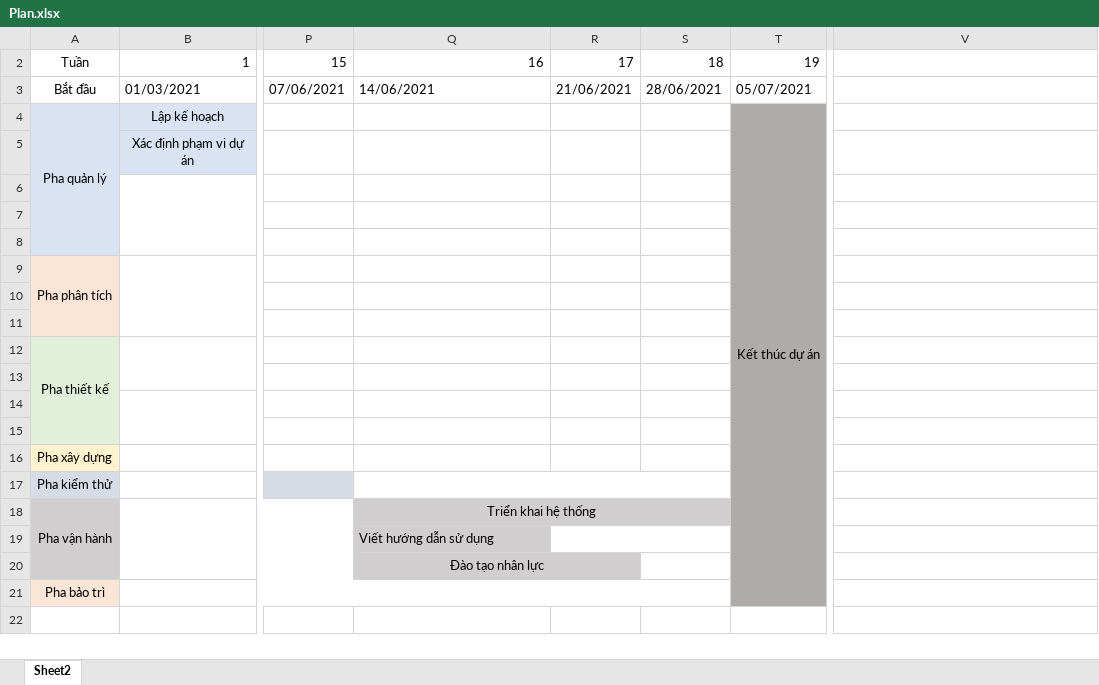
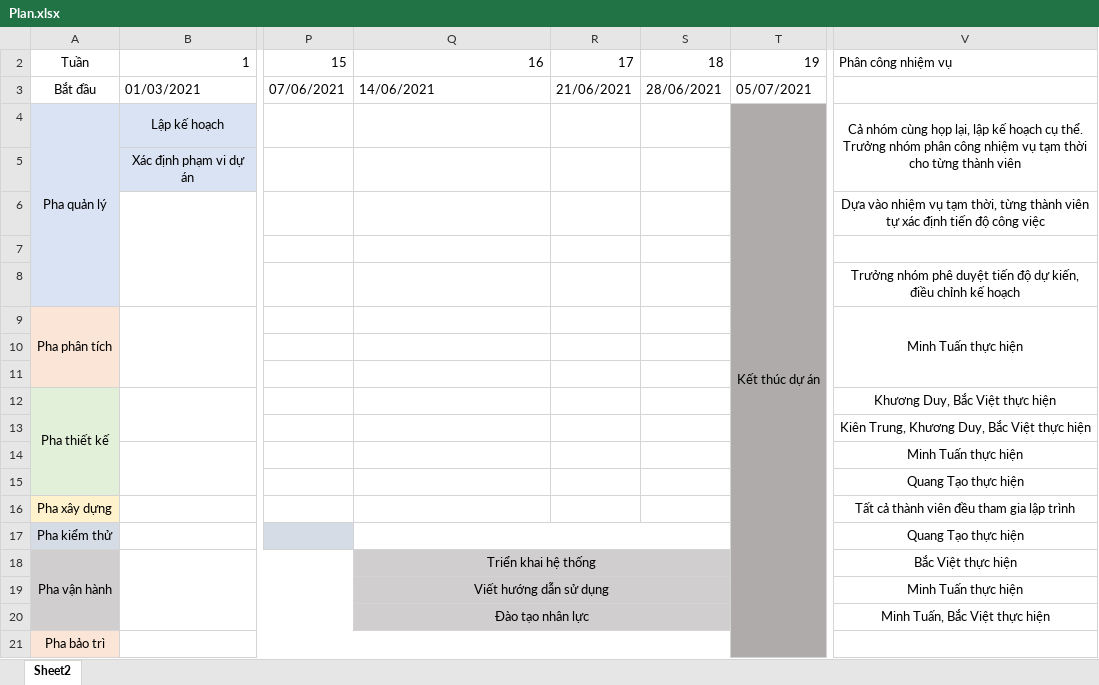
Before and after one commit to trungbom831999/CD, an Excel workbook: Plan.xlsx, sheet Sheet2, drawn as a sheet; only a part is shown, gaps mark what is left out; values as stored, in another font and other column widths than the file's, no borders; the diff names each change by its address in the sheet, - before the commit and + after, or states it on an @@ line.

Commit message:
phân công nhiệm vụ

```diff
--- a/Plan.xlsx (sheet Sheet2)
+++ b/Plan.xlsx (sheet Sheet2)
-V2: (empty)
+V2: Phân công nhiệm vụ
-V4: (empty)
+V4: Cả nhóm cùng họp lại, lập kế hoạch cụ thể. Trưởng nhóm phân công nhiệm vụ tạm thời cho từng thành viên
+V4:V5 merged
-V6: (empty)
+V6: Dựa vào nhiệm vụ tạm thời, từng thành viên tự xác định tiến độ công việc
-V8: (empty)
+V8: Trưởng nhóm phê duyệt tiến độ dự kiến, điều chỉnh kế hoạch
-V9: (empty)
+V9: Minh Tuấn thực hiện
+V9:V11 merged
-V12: (empty)
+V12: Khương Duy, Bắc Việt thực hiện
-V13: (empty)
+V13: Kiên Trung, Khương Duy, Bắc Việt thực hiện
-V14: (empty)
+V14: Minh Tuấn thực hiện
-V15: (empty)
+V15: Quang Tạo thực hiện
-V16: (empty)
+V16: Tất cả thành viên đều tham gia lập trình
-V17: (empty)
+V17: Quang Tạo thực hiện
-V18: (empty)
+V18: Bắc Việt thực hiện
-Q19 alignment: left
+Q19 alignment: center
+Q19:S19 merged
-R19:S19 fill: none
+R19:S19 fill: #D0CECE
-R19:S19 merged
-V19: (empty)
+V19: Minh Tuấn thực hiện
-Q20:R20 merged
+Q20:S20 merged
-S20 fill: none
+S20 fill: #D0CECE
-V20: (empty)
+V20: Minh Tuấn, Bắc Việt thực hiện
```
